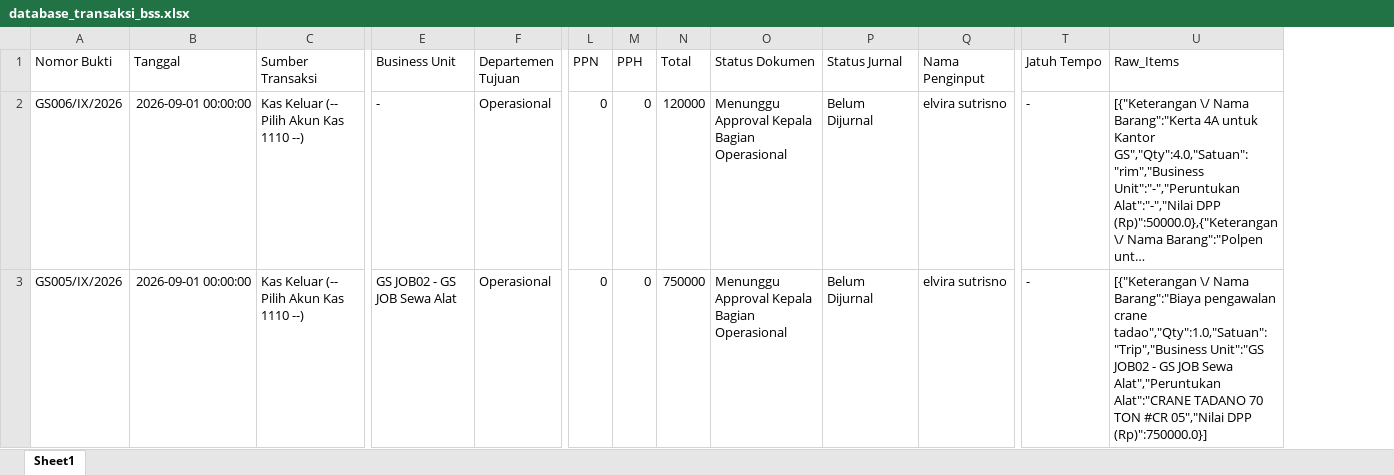
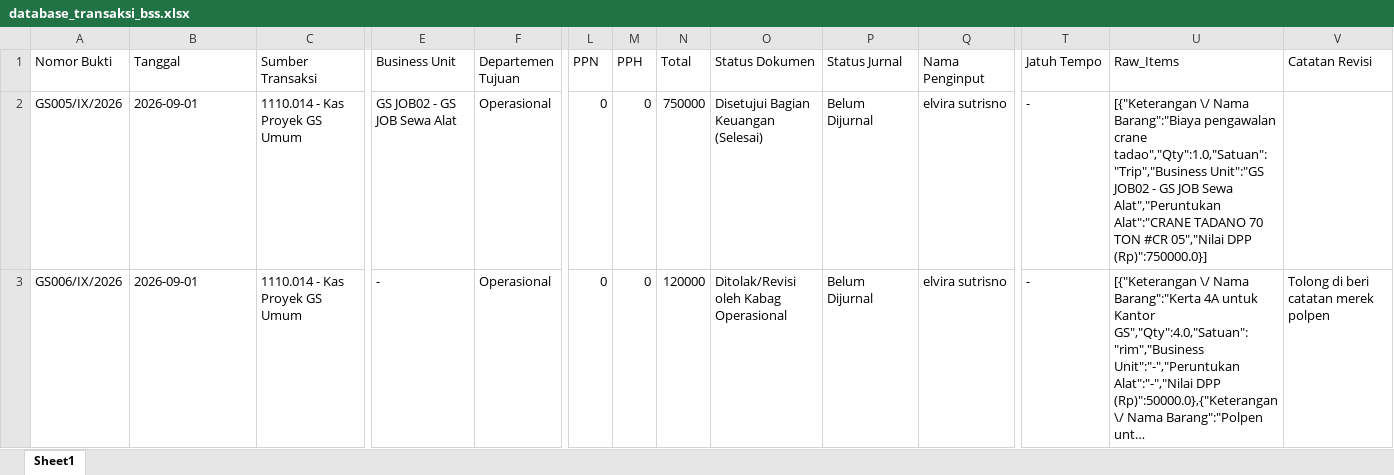
Before and after one commit to onesimussuriadi-coding/ptbss-accounting-app, an Excel workbook: database_transaksi_bss.xlsx, sheet Sheet1, drawn as a sheet; only a part is shown, gaps mark what is left out; long unchanged cells end in …; values as stored, in another font and other column widths than the file's, no borders; removed rows and columns are numbered as before the commit, all else as after; rows hold the shown columns only; the diff names each change by its address in the sheet, - before the commit and + after, or states it on an @@ line.

```diff
--- a/database_transaksi_bss.xlsx (sheet Sheet1)
+++ b/database_transaksi_bss.xlsx (sheet Sheet1)
+column V (Catatan Revisi), row 3: Tolong di beri catatan merek polpen
+row 2: GS005/IX/2026 | 2026-09-01 | 1110.014 - Kas Proyek GS Umum | GS JOB02 - GS JOB Sewa Alat | Operasional | 0 | 0 | 750000 | Disetujui Bagian Keuangan (Selesai) | Belum Dijurnal | elvira sutrisno | - | [{"Keterangan \/ Nama Barang":"Biaya pengawalan crane tadao","Qty":1.0,"Satuan":"Trip","Business Unit":"GS JOB02 - GS JOB Sewa Alat","Peruntukan Alat":"CRANE TADANO 70 TON #CR 05","Nilai DPP (Rp)":750000.0}]
-B3 (Tanggal): 2026-09-01 00:00:00
+B3 (Tanggal): 2026-09-01
-C3 (Sumber Transaksi): Kas Keluar (-- Pilih Akun Kas 1110 --)
+C3 (Sumber Transaksi): 1110.014 - Kas Proyek GS Umum
-O3 (Status Dokumen): Menunggu Approval Kepala Bagian Operasional
+O3 (Status Dokumen): Ditolak/Revisi oleh Kabag Operasional
-row 3: GS005/IX/2026 | 2026-09-01 00:00:00 | Kas Keluar (-- Pilih Akun Kas 1110 --) | GS JOB02 - GS JOB Sewa Alat | Operasional | 0 | 0 | 750000 | Menunggu Approval Kepala Bagian Operasional | Belum Dijurnal | elvira sutrisno | - | [{"Keterangan \/ Nama Barang":"Biaya pengawalan crane tadao","Qty":1.0,"Satuan":"Trip","Business Unit":"GS JOB02 - GS JOB Sewa Alat","Peruntukan Alat":"CRANE TADANO 70 TON #CR 05","Nilai DPP (Rp)":750000.0}]
```
Also changed, not shown: master_coa_bss.xlsx, modules/master_users.xlsx, 5 other files.
